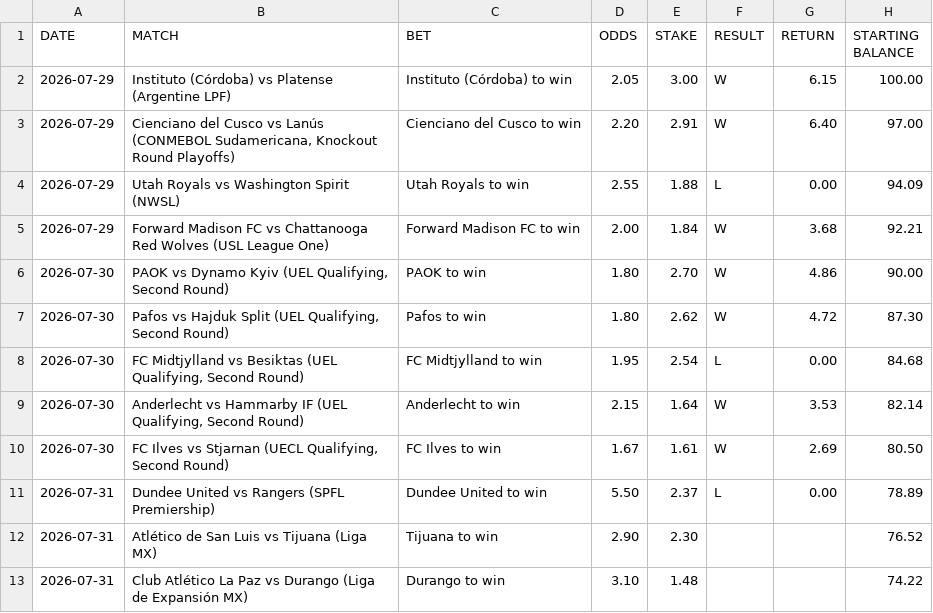
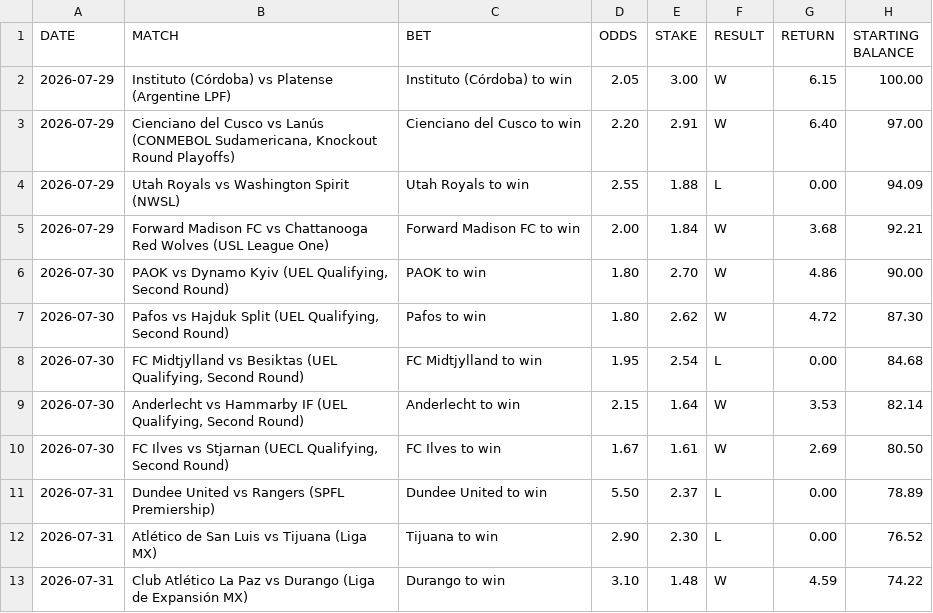
Before and after one commit to AguyfromaTown/football-betting, a CSV file: bets-log.csv, drawn as a sheet.

```diff
--- a/bets-log.csv
+++ b/bets-log.csv
@@ -11,3 +11,3 @@ DATE,MATCH,BET,ODDS,STAKE,RESULT,RETURN,STARTING BALANCE
 2026-07-31,Dundee United vs Rangers (SPFL Premiership),Dundee United to win,5.50,2.37,L,0.00,78.89
-2026-07-31,Atlético de San Luis vs Tijuana (Liga MX),Tijuana to win,2.90,2.30,,,76.52
-2026-07-31,Club Atlético La Paz vs Durango (Liga de Expansión MX),Durango to win,3.10,1.48,,,74.22
+2026-07-31,Atlético de San Luis vs Tijuana (Liga MX),Tijuana to win,2.90,2.30,L,0.00,76.52
+2026-07-31,Club Atlético La Paz vs Durango (Liga de Expansión MX),Durango to win,3.10,1.48,W,4.59,74.22
```
Also changed, not shown: 2 other files.
